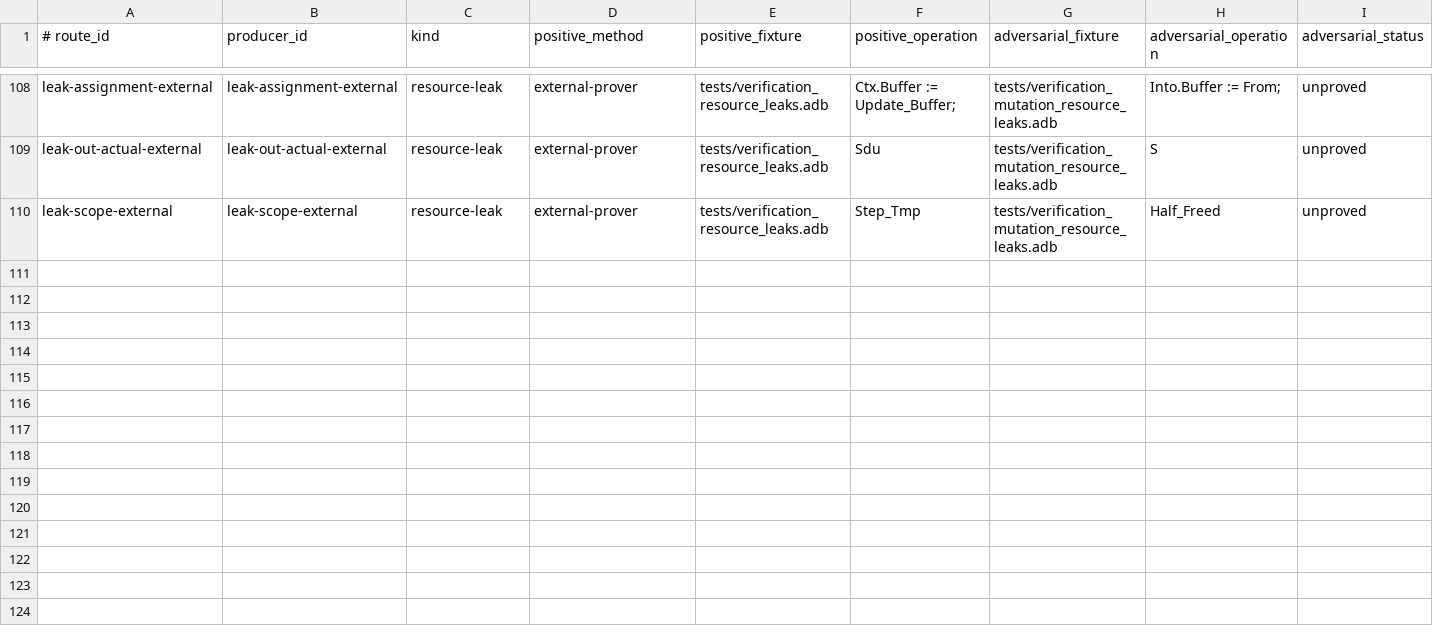
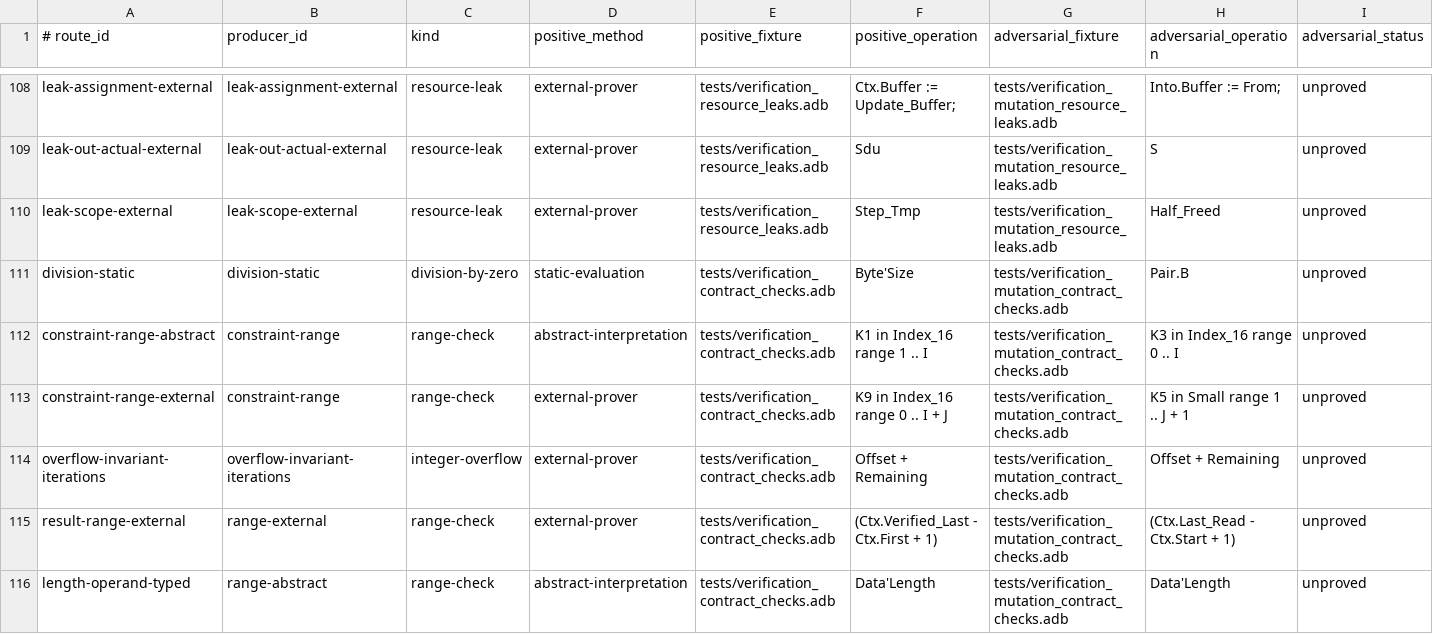
Before and after one commit to mmartign/AdaLang_Analyzer, a TSV file: quality/proof_path_evidence.tsv, drawn as a sheet; only a part is shown, gaps mark what is left out; rows hold the shown columns only; the diff names each change by its address in the sheet, - before the commit and + after, or states it on an @@ line.

```diff
--- a/quality/proof_path_evidence.tsv
+++ b/quality/proof_path_evidence.tsv
+row 111: division-static | division-static | division-by-zero | static-evaluation | tests/verification_contract_checks.adb | Byte'Size | tests/verification_mutation_contract_checks.adb | Pair.B | unproved
+row 112: constraint-range-abstract | constraint-range | range-check | abstract-interpretation | tests/verification_contract_checks.adb | K1 in Index_16 range 1 .. I | tests/verification_mutation_contract_checks.adb | K3 in Index_16 range 0 .. I | unproved
+row 113: constraint-range-external | constraint-range | range-check | external-prover | tests/verification_contract_checks.adb | K9 in Index_16 range 0 .. I + J | tests/verification_mutation_contract_checks.adb | K5 in Small range 1 .. J + 1 | unproved
+row 114: overflow-invariant-iterations | overflow-invariant-iterations | integer-overflow | external-prover | tests/verification_contract_checks.adb | Offset + Remaining | tests/verification_mutation_contract_checks.adb | Offset + Remaining | unproved
+row 115: result-range-external | range-external | range-check | external-prover | tests/verification_contract_checks.adb | (Ctx.Verified_Last - Ctx.First + 1) | tests/verification_mutation_contract_checks.adb | (Ctx.Last_Read - Ctx.Start + 1) | unproved
+row 116: length-operand-typed | range-abstract | range-check | abstract-interpretation | tests/verification_contract_checks.adb | Data'Length | tests/verification_mutation_contract_checks.adb | Data'Length | unproved
```
Also changed, not shown: quality/seeded_defect_outcomes.tsv, quality/verification_mutations.tsv, 13 other files.
